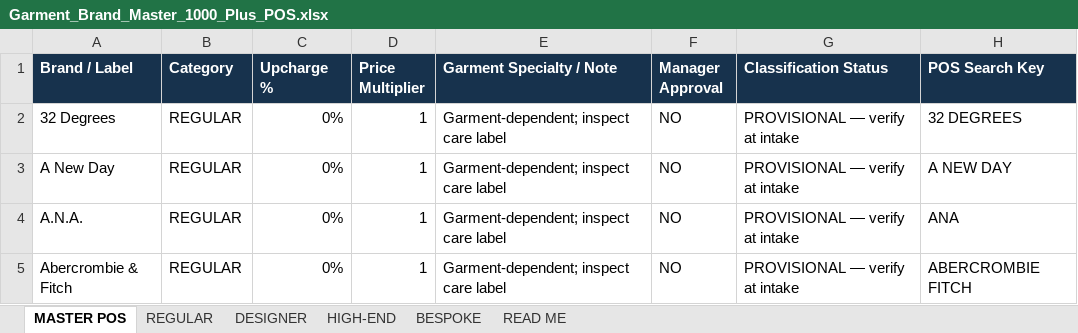
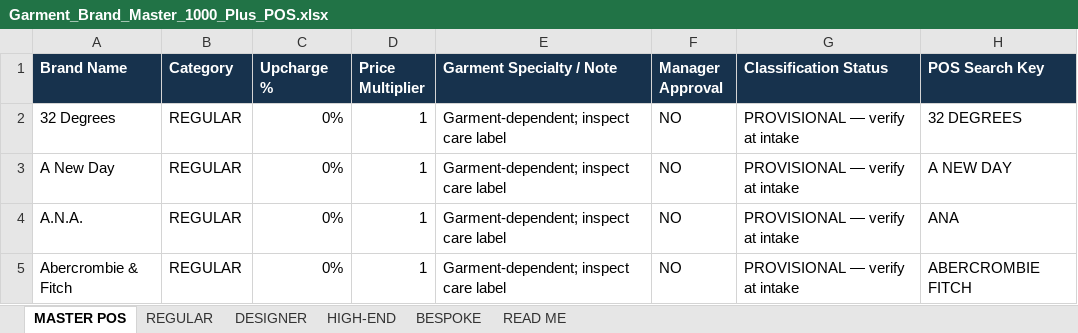
Before and after one commit to zohaibmultan/ilaundry, an Excel workbook: Garment_Brand_Master_1000_Plus_POS.xlsx, sheet MASTER POS, drawn as a sheet; only a part is shown; values as stored, in another font and other column widths than the file's, no borders; table styles not drawn; the diff names each change by its address in the sheet, - before the commit and + after, or states it on an @@ line.

Commit message:
Enhance POS layout, brand search clear button, and document brand/value invariants in AGENTS.md

```diff
--- a/Garment_Brand_Master_1000_Plus_POS.xlsx (sheet MASTER POS)
+++ b/Garment_Brand_Master_1000_Plus_POS.xlsx (sheet MASTER POS)
-A1: Brand / Label
+A1: Brand Name
```
Also changed, not shown: 4 other files.
